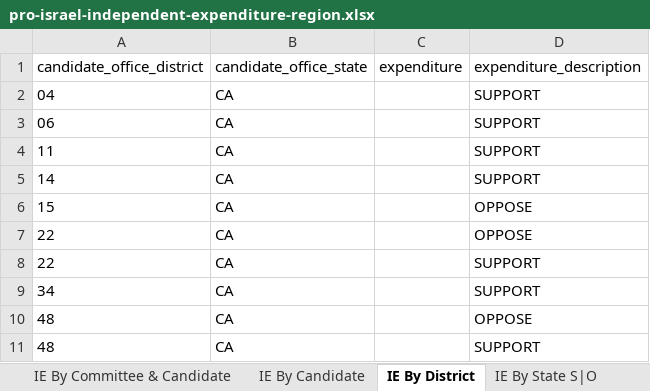
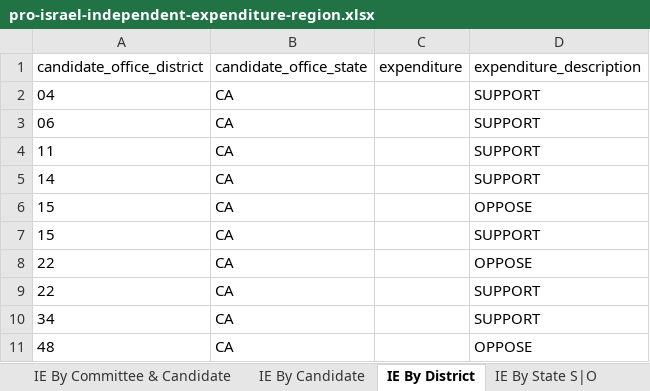
Before and after one commit to JJ-TrackAIPAC/TrackAIPAC, an Excel workbook: reports/pro-israel/pro-israel-independent-expenditure-region.xlsx, sheet IE By District, drawn as a sheet; only a part is shown; the shorter side is filled out with more unchanged rows; values as stored, in another font and other column widths than the file's, no borders; table styles not drawn; the diff names each change by its address in the sheet, - before the commit and + after, or states it on an @@ line.

```diff
--- a/reports/pro-israel/pro-israel-independent-expenditure-region.xlsx (sheet IE By District)
+++ b/reports/pro-israel/pro-israel-independent-expenditure-region.xlsx (sheet IE By District)
+row 7: 15 | CA |  | SUPPORT
```
Also changed, not shown: sheet IE By Committee & Candidate, sheet IE By Candidate, reports/pro-big-tech/pro-big-tech-candidate-lobby-lifetime-report.xlsx, reports/pro-big-tech/pro-big-tech-disbursement-report.xlsx, 14 other files.
